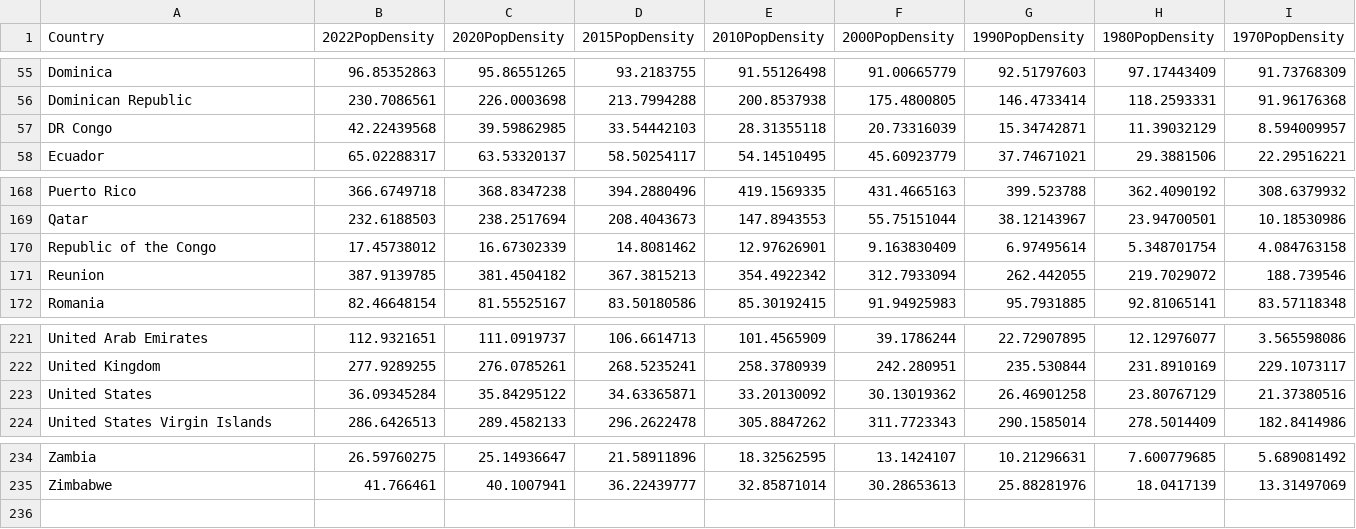
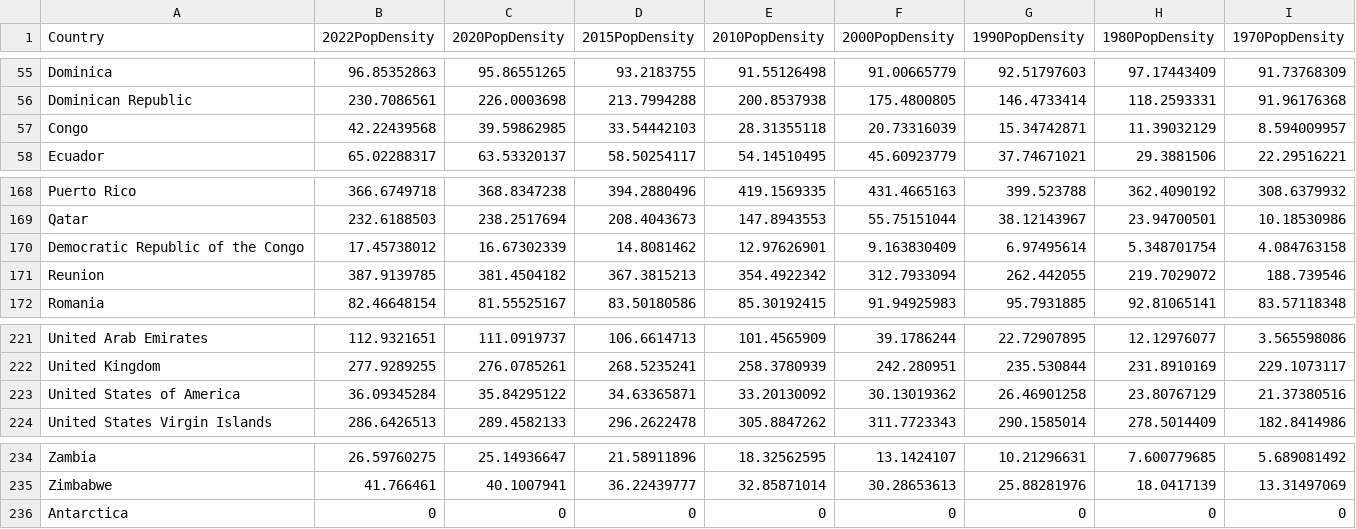
Before and after one commit to miltonchiu13/FIT3179, a CSV file: data/world_population_density.csv, drawn as a sheet; only a part is shown, gaps mark what is left out.

Commit message:
Add files via upload

```diff
--- a/data/world_population_density.csv
+++ b/data/world_population_density.csv
@@ -56,3 +56,3 @@ Dominica,96.85352863,95.86551265,93.2183755,91.55126498,91.00665779,92.51797603,
 Dominican Republic,230.7086561,226.0003698,213.7994288,200.8537938,175.4800805,146.4733414,118.2593331,91.96176368
-DR Congo,42.22439568,39.59862985,33.54442103,28.31355118,20.73316039,15.34742871,11.39032129,8.594009957
+Congo,42.22439568,39.59862985,33.54442103,28.31355118,20.73316039,15.34742871,11.39032129,8.594009957
 Ecuador,65.02288317,63.53320137,58.50254117,54.14510495,45.60923779,37.74671021,29.3881506,22.29516221
@@ -169,3 +169,3 @@ Puerto Rico,366.6749718,368.8347238,394.2880496,419.1569335,431.4665163,399.5237
 Qatar,232.6188503,238.2517694,208.4043673,147.8943553,55.75151044,38.12143967,23.94700501,10.18530986
-Republic of the Congo,17.45738012,16.67302339,14.8081462,12.97626901,9.163830409,6.97495614,5.348701754,4.084763158
+Democratic Republic of the Congo,17.45738012,16.67302339,14.8081462,12.97626901,9.163830409,6.97495614,5.348701754,4.084763158
 Reunion,387.9139785,381.4504182,367.3815213,354.4922342,312.7933094,262.442055,219.7029072,188.739546
@@ -222,3 +222,3 @@ United Arab Emirates,112.9321651,111.0919737,106.6614713,101.4565909,39.1786244,
 United Kingdom,277.9289255,276.0785261,268.5235241,258.3780939,242.280951,235.530844,231.8910169,229.1073117
-United States,36.09345284,35.84295122,34.63365871,33.20130092,30.13019362,26.46901258,23.80767129,21.37380516
+United States of America,36.09345284,35.84295122,34.63365871,33.20130092,30.13019362,26.46901258,23.80767129,21.37380516
 United States Virgin Islands,286.6426513,289.4582133,296.2622478,305.8847262,311.7723343,290.1585014,278.5014409,182.8414986
@@ -235 +235,2 @@ Zambia,26.59760275,25.14936647,21.58911896,18.32562595,13.1424107,10.21296631,7.
 Zimbabwe,41.766461,40.1007941,36.22439777,32.85871014,30.28653613,25.88281976,18.0417139,13.31497069
+Antarctica,0,0,0,0,0,0,0,0
```
